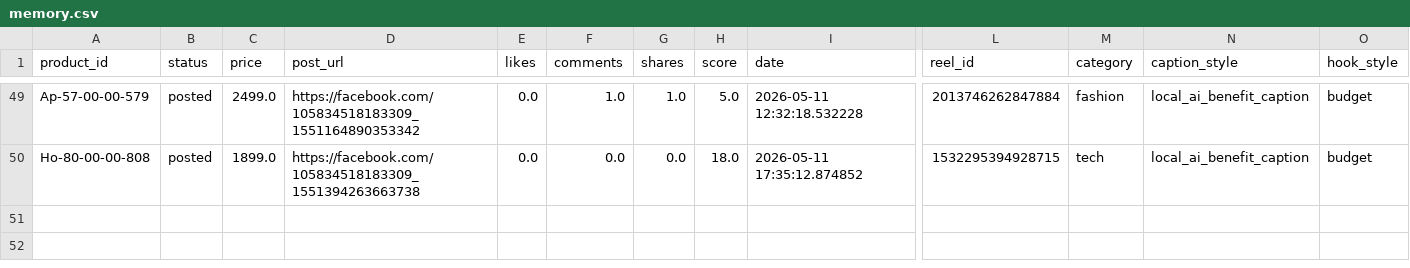
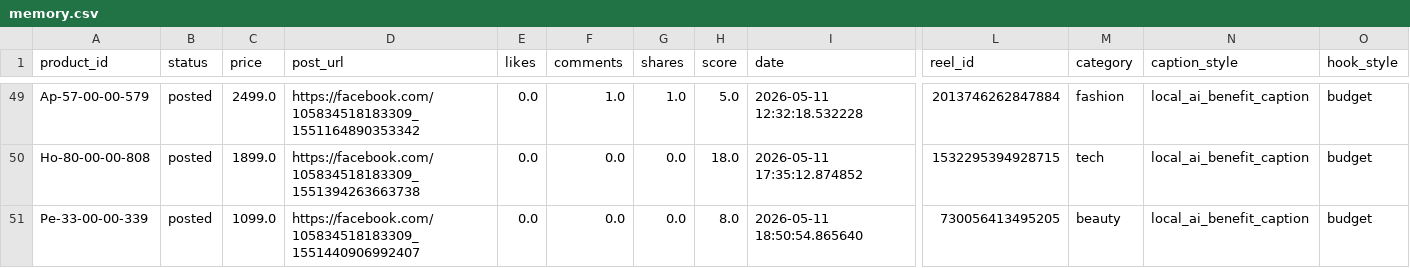
Before and after one commit to ishyishy87/AutoPostNooraxoV2, a CSV file: memory.csv, drawn as a sheet; only a part is shown, gaps mark what is left out; rows hold the shown columns only; the diff names each change by its address in the sheet, - before the commit and + after, or states it on an @@ line.

```diff
--- a/memory.csv
+++ b/memory.csv
+row 51: Pe-33-00-00-339 | posted | 1099.0 | https://facebook.com/105834518183309_1551440906992407 | 0.0 | 0.0 | 0.0 | 8.0 | 2026-05-11 18:50:54.865640 | 730056413495205 | beauty | local_ai_benefit_caption | budget
```
Also changed, not shown: 1 other file.
